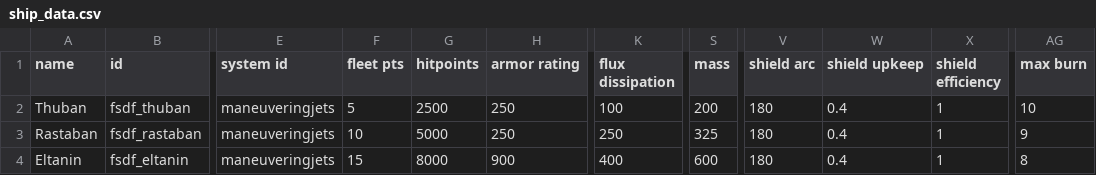
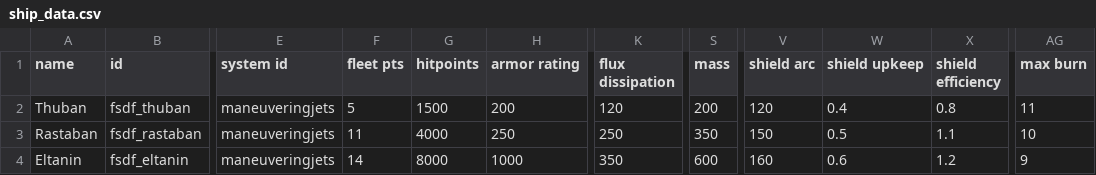
Before and after one commit to Levianeer/Draconis-Fleet, a CSV file: data/hulls/ship_data.csv, drawn as a sheet; only a part is shown, gaps mark what is left out; the diff names each change by its address in the sheet, - before the commit and + after, or states it on an @@ line.

```diff
--- a/data/hulls/ship_data.csv
+++ b/data/hulls/ship_data.csv
-G2 (hitpoints): 2500
+G2 (hitpoints): 1500
-H2 (armor rating): 250
+H2 (armor rating): 200
-K2 (flux dissipation): 100
+K2 (flux dissipation): 120
-V2 (shield arc): 180
+V2 (shield arc): 120
-X2 (shield efficiency): 1
+X2 (shield efficiency): 0.8
-AG2 (max burn): 10
+AG2 (max burn): 11
-F3 (fleet pts): 10
+F3 (fleet pts): 11
-G3 (hitpoints): 5000
+G3 (hitpoints): 4000
-S3 (mass): 325
+S3 (mass): 350
-V3 (shield arc): 180
+V3 (shield arc): 150
-W3 (shield upkeep): 0.4
+W3 (shield upkeep): 0.5
-X3 (shield efficiency): 1
+X3 (shield efficiency): 1.1
-AG3 (max burn): 9
+AG3 (max burn): 10
-F4 (fleet pts): 15
+F4 (fleet pts): 14
-H4 (armor rating): 900
+H4 (armor rating): 1000
-K4 (flux dissipation): 400
+K4 (flux dissipation): 350
-V4 (shield arc): 180
+V4 (shield arc): 160
-W4 (shield upkeep): 0.4
+W4 (shield upkeep): 0.6
-X4 (shield efficiency): 1
+X4 (shield efficiency): 1.2
-AG4 (max burn): 8
+AG4 (max burn): 9
```
Also changed, not shown: data/hullmods/hull_mods.csv, data/strings/descriptions.csv, 23 other files.
